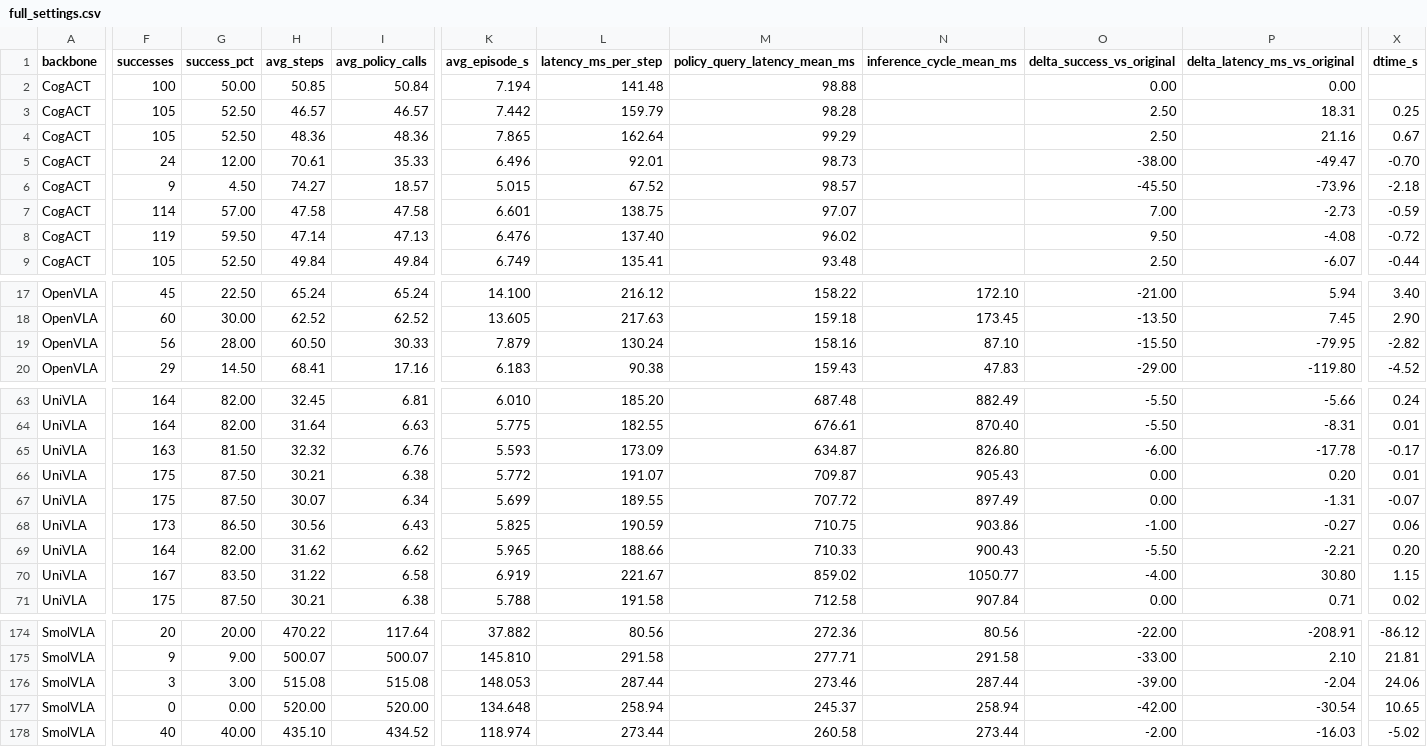
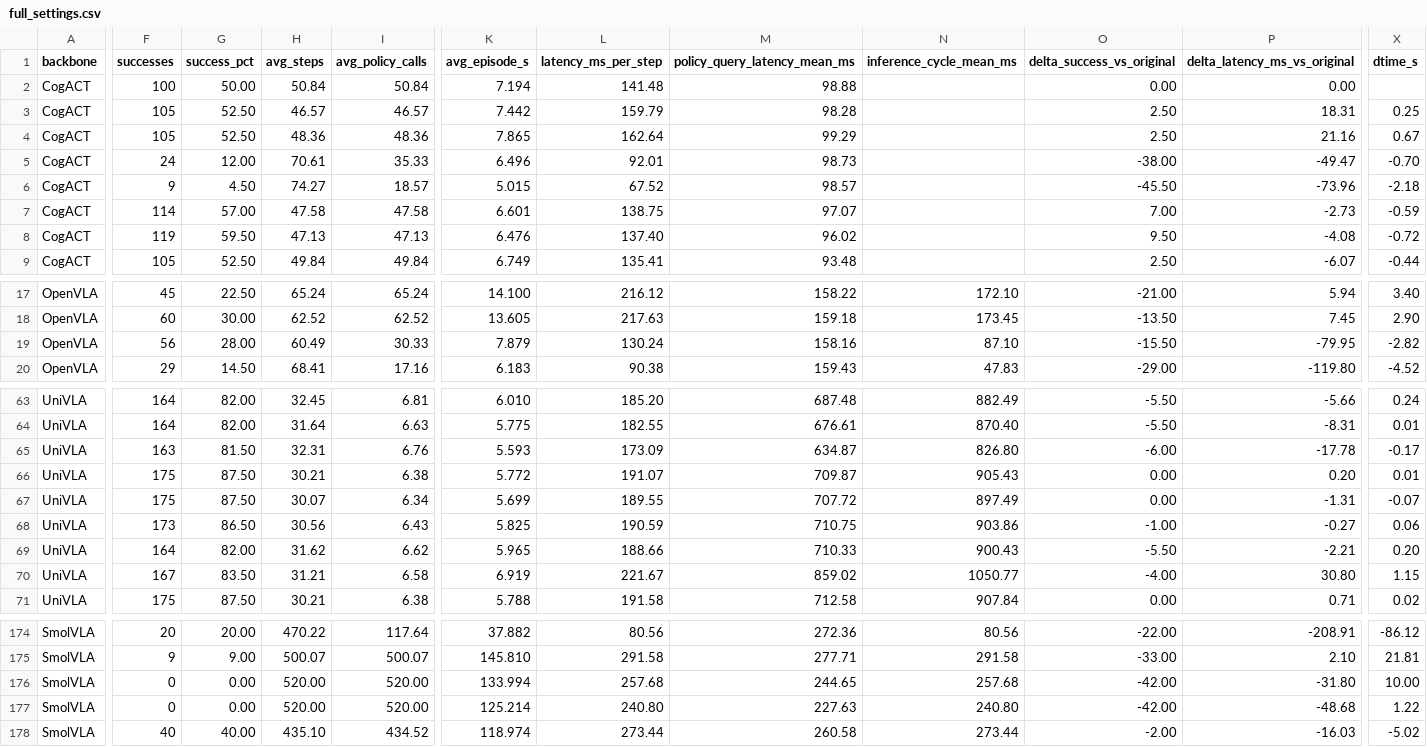
Before and after one commit to trillion-boy/BiVLA, a CSV file: experiments/paper/website/data/full_settings.csv, drawn as a sheet; only a part is shown, gaps mark what is left out; the diff covers the shown part only; the diff names each change by its address in the sheet, - before the commit and + after, or states it on an @@ line.

```diff
--- a/experiments/paper/website/data/full_settings.csv
+++ b/experiments/paper/website/data/full_settings.csv
-H2 (avg_steps): 50.85
+H2 (avg_steps): 50.84
-H8 (avg_steps): 47.14
+H8 (avg_steps): 47.13
-H19 (avg_steps): 60.50
+H19 (avg_steps): 60.49
-H65 (avg_steps): 32.32
+H65 (avg_steps): 32.31
-H70 (avg_steps): 31.22
+H70 (avg_steps): 31.21
-F176 (successes): 3
+F176 (successes): 0
-G176 (success_pct): 3.00
+G176 (success_pct): 0.00
-H176 (avg_steps): 515.08
+H176 (avg_steps): 520.00
-I176 (avg_policy_calls): 515.08
+I176 (avg_policy_calls): 520.00
-K176 (avg_episode_s): 148.053
+K176 (avg_episode_s): 133.994
-L176 (latency_ms_per_step): 287.44
+L176 (latency_ms_per_step): 257.68
-M176 (policy_query_latency_mean_ms): 273.46
+M176 (policy_query_latency_mean_ms): 244.65
-N176 (inference_cycle_mean_ms): 287.44
+N176 (inference_cycle_mean_ms): 257.68
-O176 (delta_success_vs_original): -39.00
+O176 (delta_success_vs_original): -42.00
-P176 (delta_latency_ms_vs_original): -2.04
+P176 (delta_latency_ms_vs_original): -31.80
-X176 (dtime_s): 24.06
+X176 (dtime_s): 10.00
-K177 (avg_episode_s): 134.648
+K177 (avg_episode_s): 125.214
-L177 (latency_ms_per_step): 258.94
+L177 (latency_ms_per_step): 240.80
-M177 (policy_query_latency_mean_ms): 245.37
+M177 (policy_query_latency_mean_ms): 227.63
-N177 (inference_cycle_mean_ms): 258.94
+N177 (inference_cycle_mean_ms): 240.80
-P177 (delta_latency_ms_vs_original): -30.54
+P177 (delta_latency_ms_vs_original): -48.68
-X177 (dtime_s): 10.65
+X177 (dtime_s): 1.22
```
Also changed, not shown: 64 edited cells elsewhere in this file, experiments/paper/paired_results_all.csv, experiments/paper/project_page/pvalues.csv, 24 other files.
